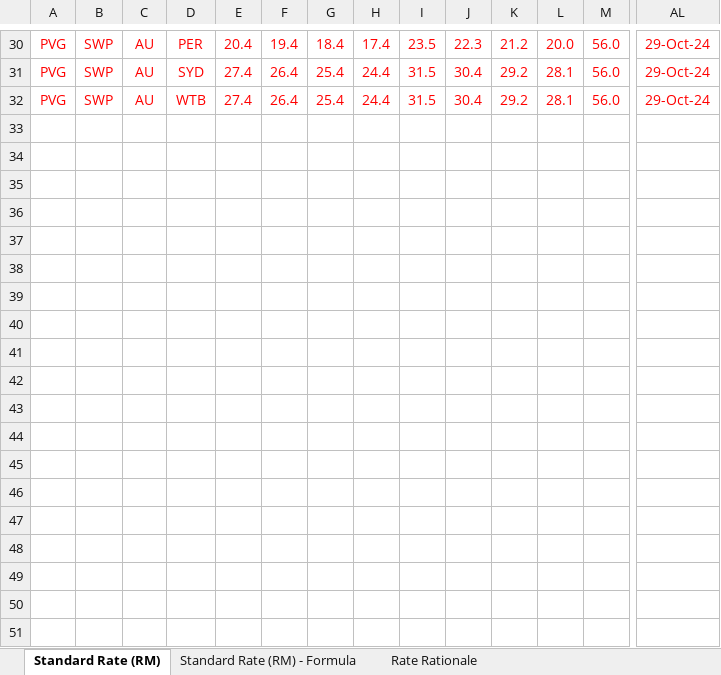
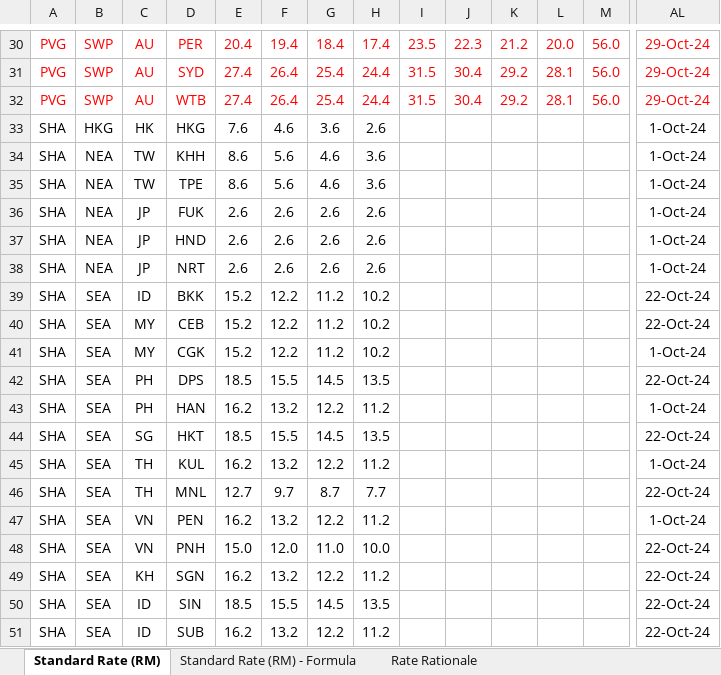
Before and after one commit to csluk2001/cathay-cargo-harpy, an Excel workbook: public/assets/testing/(shortened) (csv) SHA Ratesheet eff 20241029 - APAC.xlsx, sheet Standard Rate (RM), drawn as a sheet; only a part is shown, gaps mark what is left out; values as stored, in another font and other column widths than the file's, no borders; rows hold the shown columns only; the diff names each change by its address in the sheet, - before the commit and + after, or states it on an @@ line.

```diff
--- a/public/assets/testing/(shortened) (csv) SHA Ratesheet eff 20241029 - APAC.xlsx (sheet Standard Rate (RM))
+++ b/public/assets/testing/(shortened) (csv) SHA Ratesheet eff 20241029 - APAC.xlsx (sheet Standard Rate (RM))
+row 33: SHA | HKG | HK | HKG | 7.6 | 4.6 | 3.6 | 2.6 |  |  |  |  |  | 1-Oct-24
+row 34: SHA | NEA | TW | KHH | 8.6 | 5.6 | 4.6 | 3.6 |  |  |  |  |  | 1-Oct-24
+row 35: SHA | NEA | TW | TPE | 8.6 | 5.6 | 4.6 | 3.6 |  |  |  |  |  | 1-Oct-24
+row 36: SHA | NEA | JP | FUK | 2.6 | 2.6 | 2.6 | 2.6 |  |  |  |  |  | 1-Oct-24
+row 37: SHA | NEA | JP | HND | 2.6 | 2.6 | 2.6 | 2.6 |  |  |  |  |  | 1-Oct-24
+row 38: SHA | NEA | JP | NRT | 2.6 | 2.6 | 2.6 | 2.6 |  |  |  |  |  | 1-Oct-24
+row 39: SHA | SEA | ID | BKK | 15.2 | 12.2 | 11.2 | 10.2 |  |  |  |  |  | 22-Oct-24
+row 40: SHA | SEA | MY | CEB | 15.2 | 12.2 | 11.2 | 10.2 |  |  |  |  |  | 22-Oct-24
+row 41: SHA | SEA | MY | CGK | 15.2 | 12.2 | 11.2 | 10.2 |  |  |  |  |  | 1-Oct-24
+row 42: SHA | SEA | PH | DPS | 18.5 | 15.5 | 14.5 | 13.5 |  |  |  |  |  | 22-Oct-24
+row 43: SHA | SEA | PH | HAN | 16.2 | 13.2 | 12.2 | 11.2 |  |  |  |  |  | 1-Oct-24
+row 44: SHA | SEA | SG | HKT | 18.5 | 15.5 | 14.5 | 13.5 |  |  |  |  |  | 22-Oct-24
+row 45: SHA | SEA | TH | KUL | 16.2 | 13.2 | 12.2 | 11.2 |  |  |  |  |  | 1-Oct-24
+row 46: SHA | SEA | TH | MNL | 12.7 | 9.7 | 8.7 | 7.7 |  |  |  |  |  | 22-Oct-24
+row 47: SHA | SEA | VN | PEN | 16.2 | 13.2 | 12.2 | 11.2 |  |  |  |  |  | 1-Oct-24
+row 48: SHA | SEA | VN | PNH | 15.0 | 12.0 | 11.0 | 10.0 |  |  |  |  |  | 22-Oct-24
+row 49: SHA | SEA | KH | SGN | 16.2 | 13.2 | 12.2 | 11.2 |  |  |  |  |  | 22-Oct-24
+row 50: SHA | SEA | ID | SIN | 18.5 | 15.5 | 14.5 | 13.5 |  |  |  |  |  | 22-Oct-24
+row 51: SHA | SEA | ID | SUB | 16.2 | 13.2 | 12.2 | 11.2 |  |  |  |  |  | 22-Oct-24
```
Also changed, not shown: sheet Standard Rate (RM) - Formula, 9 other files.
